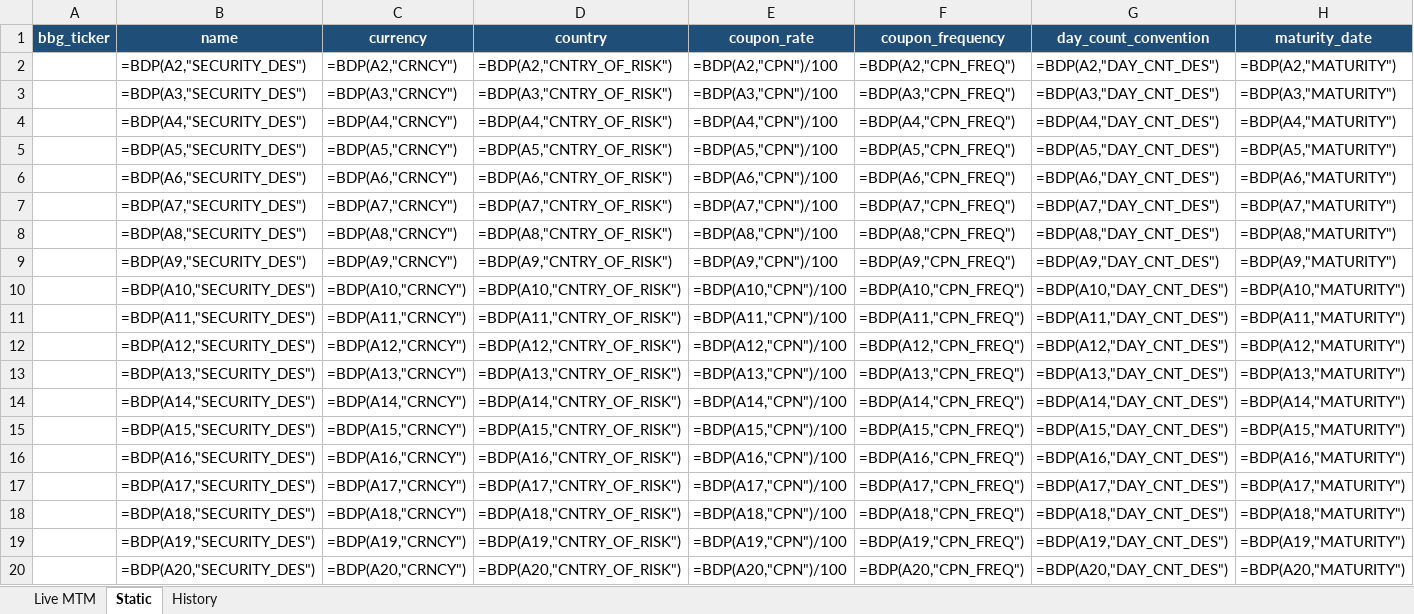
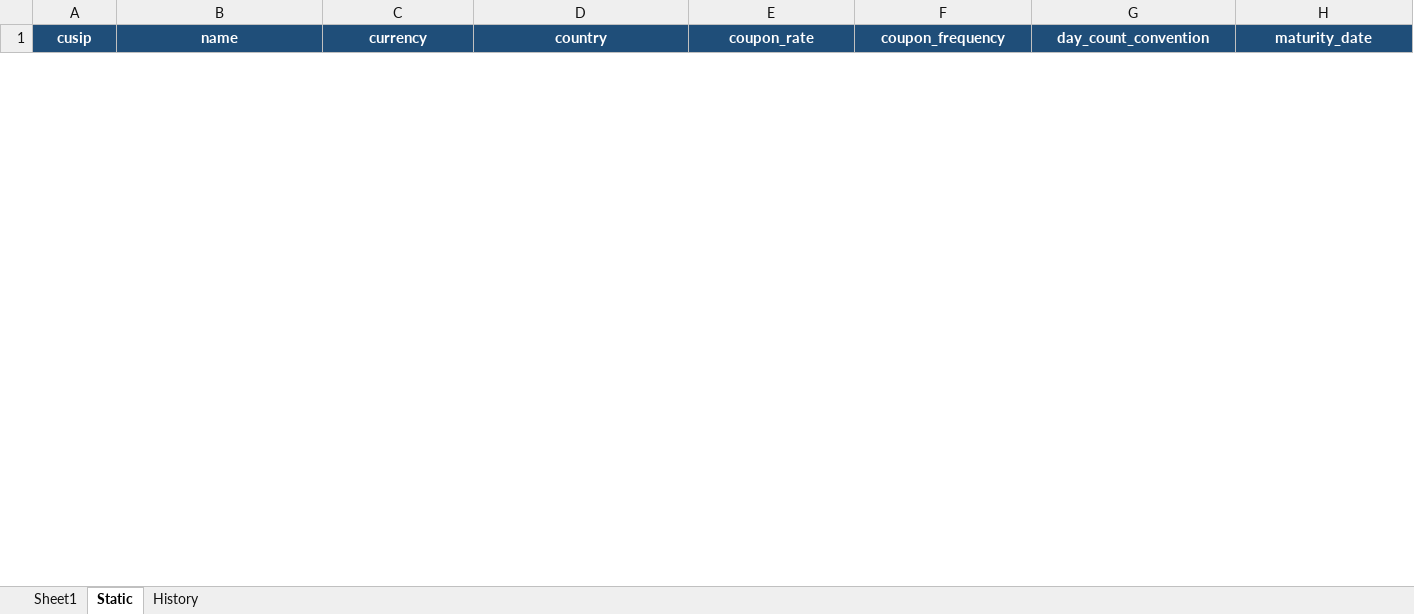
Before and after one commit to spiegel21/banistmo, an Excel workbook: projects/02-pnl-dashboard/templates/bloomberg_prices.xlsx, sheet Static, drawn as a sheet; only a part is shown; values as stored, in another font and other column widths than the file's, no borders; formulas without a stored value are shown as written; removed rows and columns are numbered as before the commit, all else as after; rows hold the shown columns only; the diff covers the shown part only; the diff names each change by its address in the sheet, - before the commit and + after, or states it on an @@ line.

```diff
--- a/projects/02-pnl-dashboard/templates/bloomberg_prices.xlsx (sheet Static)
+++ b/projects/02-pnl-dashboard/templates/bloomberg_prices.xlsx (sheet Static)
-sheet tab: Live MTM
+sheet tab: Sheet1
-A1: bbg_ticker
+A1: cusip
-row 2:  | =BDP(A2,"SECURITY_DES") | =BDP(A2,"CRNCY") | =BDP(A2,"CNTRY_OF_RISK") | =BDP(A2,"CPN")/100 | =BDP(A2,"CPN_FREQ") | =BDP(A2,"DAY_CNT_DES") | =BDP(A2,"MATURITY")
-row 3:  | =BDP(A3,"SECURITY_DES") | =BDP(A3,"CRNCY") | =BDP(A3,"CNTRY_OF_RISK") | =BDP(A3,"CPN")/100 | =BDP(A3,"CPN_FREQ") | =BDP(A3,"DAY_CNT_DES") | =BDP(A3,"MATURITY")
-row 4:  | =BDP(A4,"SECURITY_DES") | =BDP(A4,"CRNCY") | =BDP(A4,"CNTRY_OF_RISK") | =BDP(A4,"CPN")/100 | =BDP(A4,"CPN_FREQ") | =BDP(A4,"DAY_CNT_DES") | =BDP(A4,"MATURITY")
-row 5:  | =BDP(A5,"SECURITY_DES") | =BDP(A5,"CRNCY") | =BDP(A5,"CNTRY_OF_RISK") | =BDP(A5,"CPN")/100 | =BDP(A5,"CPN_FREQ") | =BDP(A5,"DAY_CNT_DES") | =BDP(A5,"MATURITY")
-row 6:  | =BDP(A6,"SECURITY_DES") | =BDP(A6,"CRNCY") | =BDP(A6,"CNTRY_OF_RISK") | =BDP(A6,"CPN")/100 | =BDP(A6,"CPN_FREQ") | =BDP(A6,"DAY_CNT_DES") | =BDP(A6,"MATURITY")
-row 7:  | =BDP(A7,"SECURITY_DES") | =BDP(A7,"CRNCY") | =BDP(A7,"CNTRY_OF_RISK") | =BDP(A7,"CPN")/100 | =BDP(A7,"CPN_FREQ") | =BDP(A7,"DAY_CNT_DES") | =BDP(A7,"MATURITY")
-row 8:  | =BDP(A8,"SECURITY_DES") | =BDP(A8,"CRNCY") | =BDP(A8,"CNTRY_OF_RISK") | =BDP(A8,"CPN")/100 | =BDP(A8,"CPN_FREQ") | =BDP(A8,"DAY_CNT_DES") | =BDP(A8,"MATURITY")
-row 9:  | =BDP(A9,"SECURITY_DES") | =BDP(A9,"CRNCY") | =BDP(A9,"CNTRY_OF_RISK") | =BDP(A9,"CPN")/100 | =BDP(A9,"CPN_FREQ") | =BDP(A9,"DAY_CNT_DES") | =BDP(A9,"MATURITY")
-row 10:  | =BDP(A10,"SECURITY_DES") | =BDP(A10,"CRNCY") | =BDP(A10,"CNTRY_OF_RISK") | =BDP(A10,"CPN")/100 | =BDP(A10,"CPN_FREQ") | =BDP(A10,"DAY_CNT_DES") | =BDP(A10,"MATURITY")
-row 11:  | =BDP(A11,"SECURITY_DES") | =BDP(A11,"CRNCY") | =BDP(A11,"CNTRY_OF_RISK") | =BDP(A11,"CPN")/100 | =BDP(A11,"CPN_FREQ") | =BDP(A11,"DAY_CNT_DES") | =BDP(A11,"MATURITY")
-row 12:  | =BDP(A12,"SECURITY_DES") | =BDP(A12,"CRNCY") | =BDP(A12,"CNTRY_OF_RISK") | =BDP(A12,"CPN")/100 | =BDP(A12,"CPN_FREQ") | =BDP(A12,"DAY_CNT_DES") | =BDP(A12,"MATURITY")
-row 13:  | =BDP(A13,"SECURITY_DES") | =BDP(A13,"CRNCY") | =BDP(A13,"CNTRY_OF_RISK") | =BDP(A13,"CPN")/100 | =BDP(A13,"CPN_FREQ") | =BDP(A13,"DAY_CNT_DES") | =BDP(A13,"MATURITY")
-row 14:  | =BDP(A14,"SECURITY_DES") | =BDP(A14,"CRNCY") | =BDP(A14,"CNTRY_OF_RISK") | =BDP(A14,"CPN")/100 | =BDP(A14,"CPN_FREQ") | =BDP(A14,"DAY_CNT_DES") | =BDP(A14,"MATURITY")
-row 15:  | =BDP(A15,"SECURITY_DES") | =BDP(A15,"CRNCY") | =BDP(A15,"CNTRY_OF_RISK") | =BDP(A15,"CPN")/100 | =BDP(A15,"CPN_FREQ") | =BDP(A15,"DAY_CNT_DES") | =BDP(A15,"MATURITY")
-row 16:  | =BDP(A16,"SECURITY_DES") | =BDP(A16,"CRNCY") | =BDP(A16,"CNTRY_OF_RISK") | =BDP(A16,"CPN")/100 | =BDP(A16,"CPN_FREQ") | =BDP(A16,"DAY_CNT_DES") | =BDP(A16,"MATURITY")
-row 17:  | =BDP(A17,"SECURITY_DES") | =BDP(A17,"CRNCY") | =BDP(A17,"CNTRY_OF_RISK") | =BDP(A17,"CPN")/100 | =BDP(A17,"CPN_FREQ") | =BDP(A17,"DAY_CNT_DES") | =BDP(A17,"MATURITY")
-row 18:  | =BDP(A18,"SECURITY_DES") | =BDP(A18,"CRNCY") | =BDP(A18,"CNTRY_OF_RISK") | =BDP(A18,"CPN")/100 | =BDP(A18,"CPN_FREQ") | =BDP(A18,"DAY_CNT_DES") | =BDP(A18,"MATURITY")
-row 19:  | =BDP(A19,"SECURITY_DES") | =BDP(A19,"CRNCY") | =BDP(A19,"CNTRY_OF_RISK") | =BDP(A19,"CPN")/100 | =BDP(A19,"CPN_FREQ") | =BDP(A19,"DAY_CNT_DES") | =BDP(A19,"MATURITY")
-row 20:  | =BDP(A20,"SECURITY_DES") | =BDP(A20,"CRNCY") | =BDP(A20,"CNTRY_OF_RISK") | =BDP(A20,"CPN")/100 | =BDP(A20,"CPN_FREQ") | =BDP(A20,"DAY_CNT_DES") | =BDP(A20,"MATURITY")
```
Also changed, not shown: 50 added rows and 31 removed rows elsewhere in this sheet, sheet Sheet1, sheet History.
